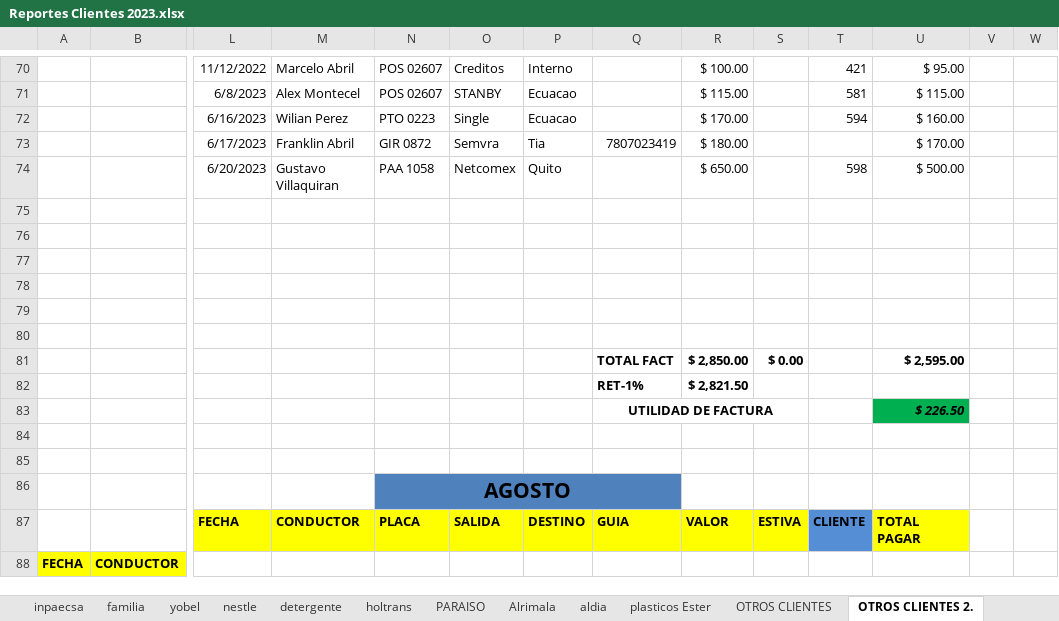
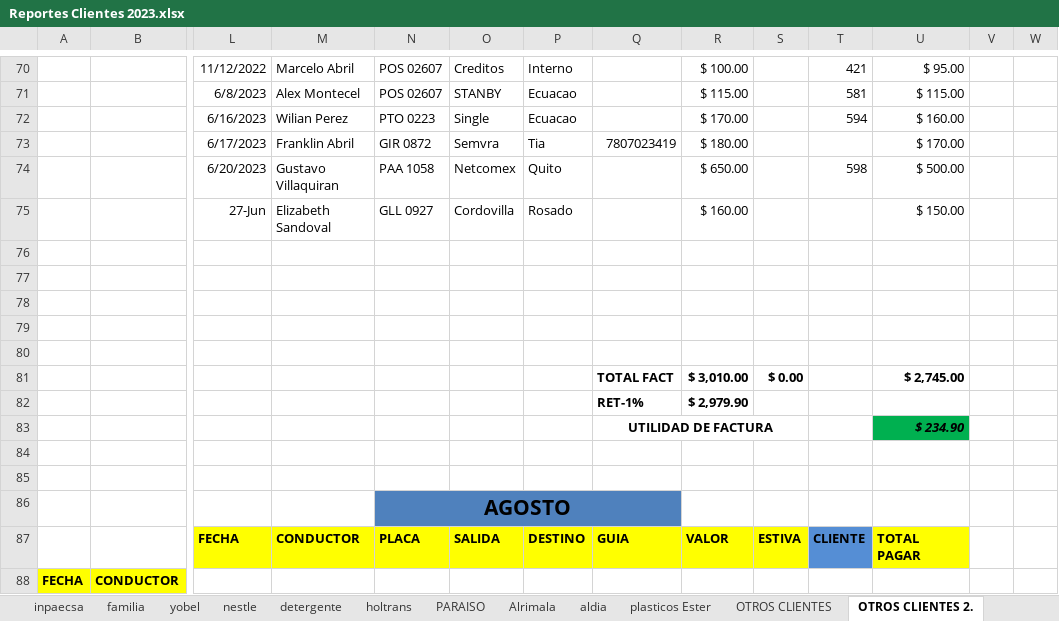
Before and after one commit to ABRILTRANS/OFICINA, an Excel workbook: DOC 2023/Reportes Clientes 2023.xlsx, sheet OTROS CLIENTES 2., drawn as a sheet; only a part is shown, gaps mark what is left out; values as stored, in another font and other column widths than the file's, no borders; removed rows and columns are numbered as before the commit, all else as after; rows hold the shown columns only; the diff names each change by its address in the sheet, - before the commit and + after, or states it on an @@ line.

```diff
--- a/DOC 2023/Reportes Clientes 2023.xlsx (sheet OTROS CLIENTES 2.)
+++ b/DOC 2023/Reportes Clientes 2023.xlsx (sheet OTROS CLIENTES 2.)
+row 75:  |  | 27-Jun | Elizabeth Sandoval | GLL 0927 | Cordovilla | Rosado |  | $ 160.00 |  |  | $ 150.00
-row 81: (empty)
+row 81:  |  |  |  |  |  |  | TOTAL FACT | $ 3,010.00 | $ 0.00 |  | $ 2,745.00
-row 81:  |  |  |  |  |  |  | TOTAL FACT | $ 2,850.00 | $ 0.00 |  | $ 2,595.00
-R82: $ 2,821.50
+R82: $ 2,979.90
-U83: $ 226.50
+U83: $ 234.90
```
Also changed, not shown: sheet nestle, sheet detergente, sheet inpaecsa, sheet plasticos Ester, sheet utilidad, sheet FLUJO DE CAJA, 2 more sheets, DOC 2023/TURNOS 2023.xlsx.
